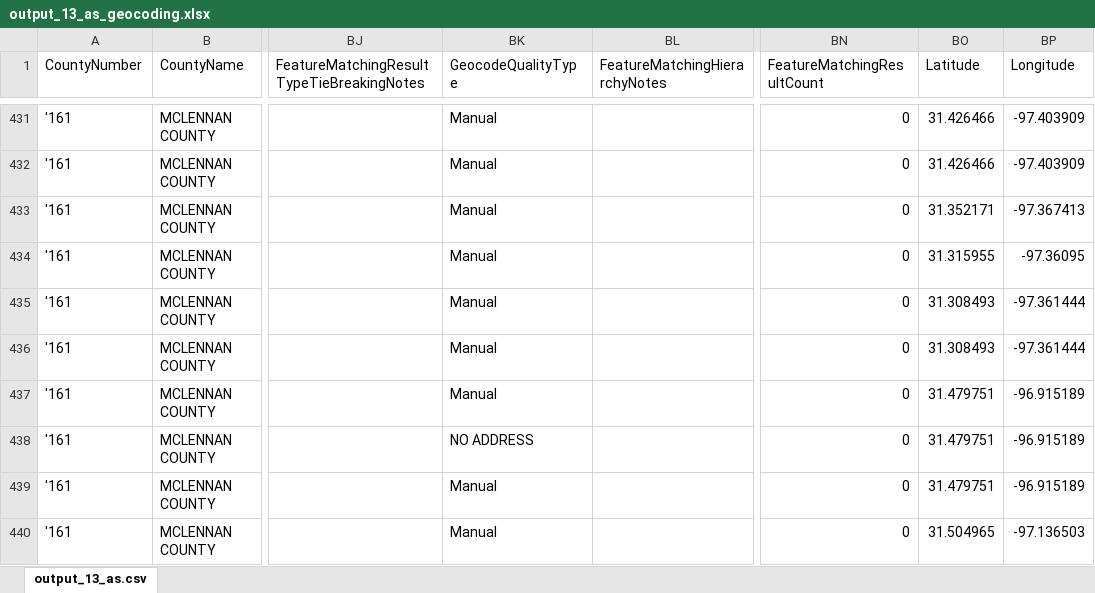
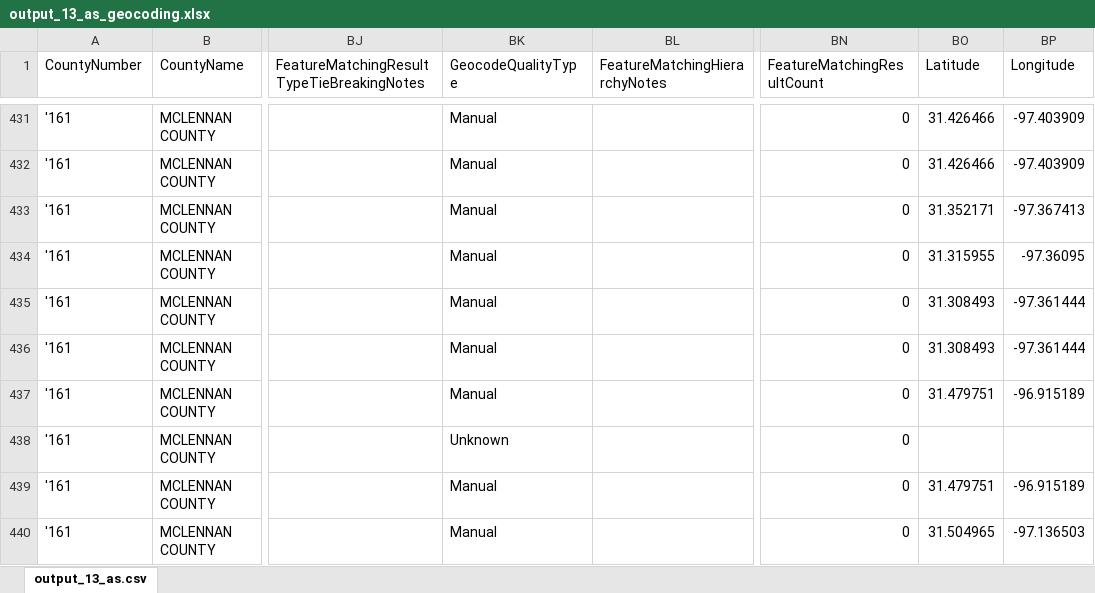
Before and after one commit to utdata/texas-schools, an Excel workbook: class_files/output_13_as_geocoding.xlsx, sheet output_13_as.csv, drawn as a sheet; only a part is shown, gaps mark what is left out; values as stored, in another font and other column widths than the file's, no borders; the diff names each change by its address in the sheet, - before the commit and + after, or states it on an @@ line.

```diff
--- a/class_files/output_13_as_geocoding.xlsx (sheet output_13_as.csv)
+++ b/class_files/output_13_as_geocoding.xlsx (sheet output_13_as.csv)
-BK438 (GeocodeQualityType): NO ADDRESS
+BK438 (GeocodeQualityType): Unknown
-BO438 (Latitude): 31.479751
+BO438 (Latitude): (empty)
-BP438 (Longitude): -96.915189
+BP438 (Longitude): (empty)
```
Also changed, not shown: class_files/output_10_wm_geocoding.xlsx, class_files/output_11_am_geocoding.xlsx, 6 other files.
